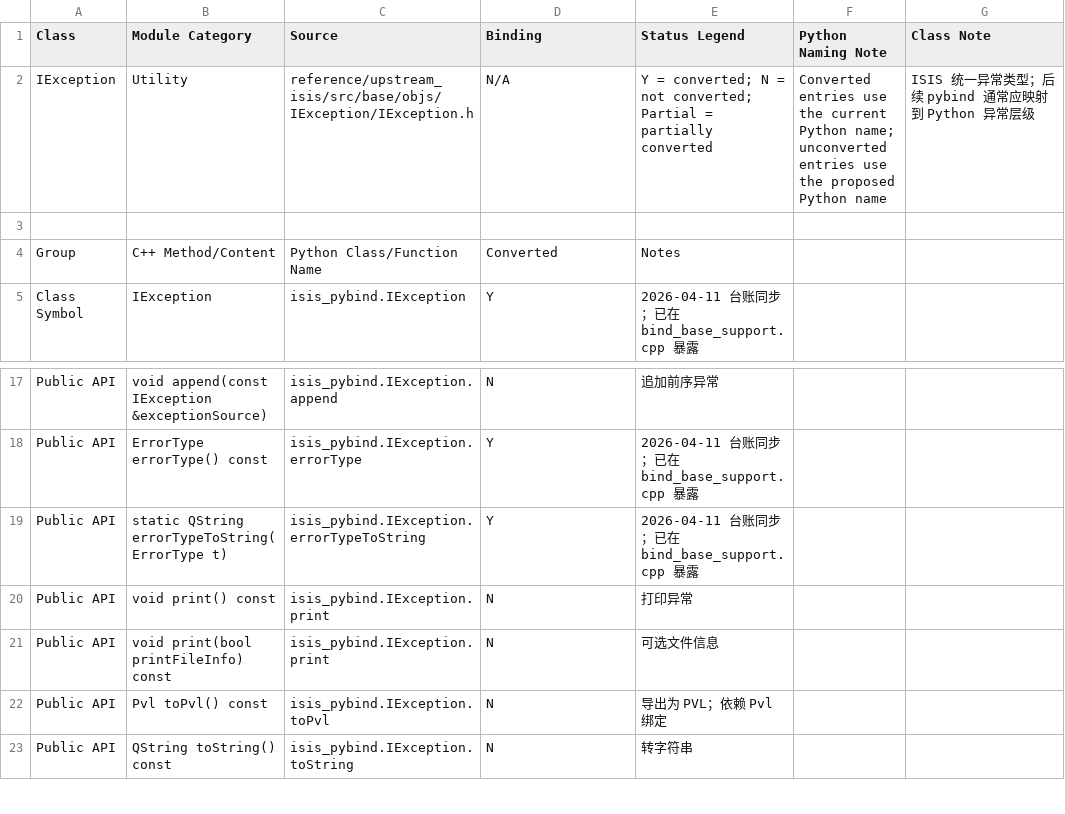
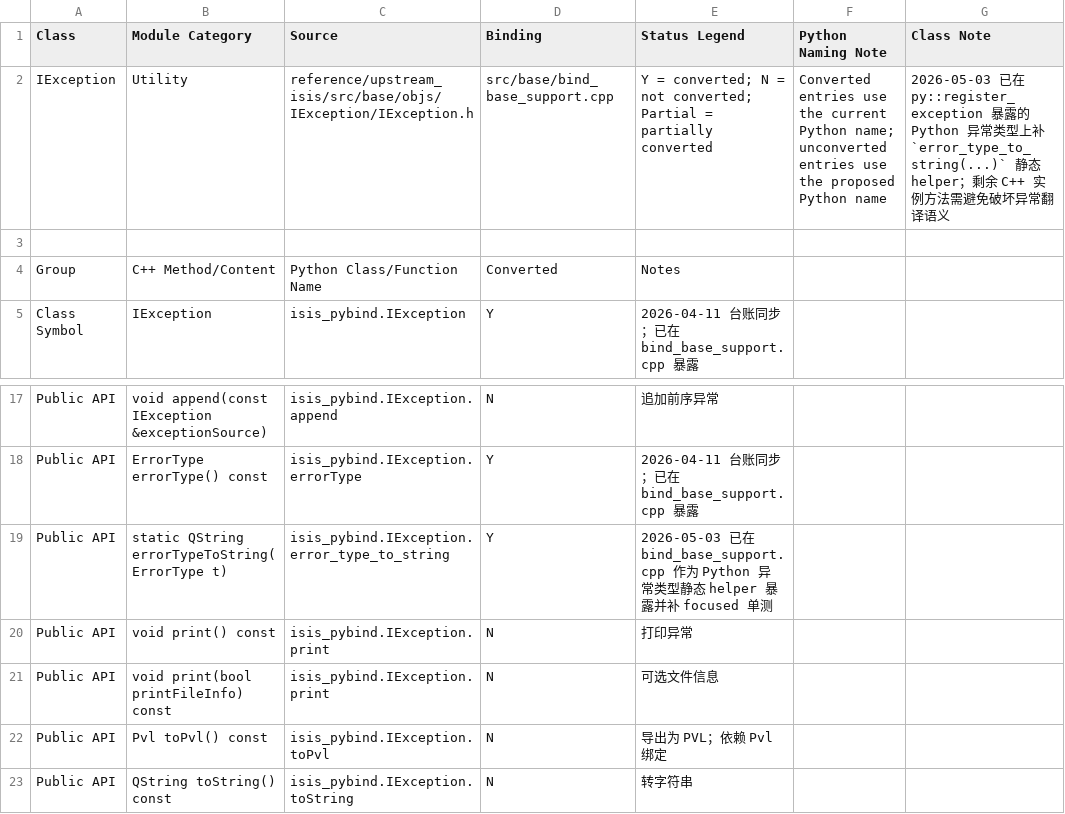
Before and after one commit to gengxun-henu/pyisis, a CSV file: class_bind_methods_details/base_i_exception_methods.csv, drawn as a sheet; only a part is shown, gaps mark what is left out.

Commit message:
add IException bind

```diff
--- a/class_bind_methods_details/base_i_exception_methods.csv
+++ b/class_bind_methods_details/base_i_exception_methods.csv
@@ -1,3 +1,3 @@
 Class,Module Category,Source,Binding,Status Legend,Python Naming Note,Class Note
-IException,Utility,reference/upstream_isis/src/base/objs/IException/IException.h,N/A,Y = converted; N = not converted; Partial = partially converted,Converted entries use the current Python name; unconverted entries use the proposed Python name,ISIS 统一异常类型；后续 pybind 通常应映射到 Python 异常层级
+IException,Utility,reference/upstream_isis/src/base/objs/IException/IException.h,src/base/bind_base_support.cpp,Y = converted; N = not converted; Partial = partially converted,Converted entries use the current Python name; unconverted entries use the proposed Python name,2026-05-03 已在 py::register_exception 暴露的 Python 异常类型上补 `error_type_to_string(...)` 静态 helper；剩余 C++ 实例方法需避免破坏异常翻译语义
 
@@ -18,3 +18,3 @@ Public API,"void append(const IException &exceptionSource)",isis_pybind.IExcepti
 Public API,ErrorType errorType() const,isis_pybind.IException.errorType,Y,2026-04-11 台账同步；已在 bind_base_support.cpp 暴露
-Public API,"static QString errorTypeToString(ErrorType t)",isis_pybind.IException.errorTypeToString,Y,2026-04-11 台账同步；已在 bind_base_support.cpp 暴露
+Public API,"static QString errorTypeToString(ErrorType t)",isis_pybind.IException.error_type_to_string,Y,2026-05-03 已在 bind_base_support.cpp 作为 Python 异常类型静态 helper 暴露并补 focused 单测
 Public API,void print() const,isis_pybind.IException.print,N,打印异常
```
Also changed, not shown: class_bind_methods_details/methods_inventory_summary.csv, todo_pybind11.csv, 8 other files.
